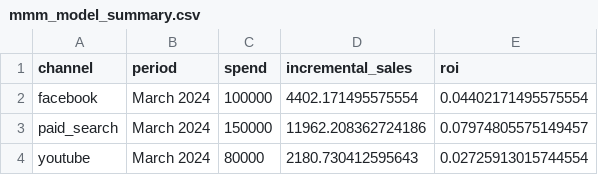
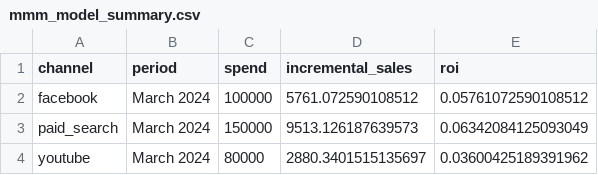
Before and after one commit to GorgeGJ/MMM_Agent_AI, a CSV file: data/mmm_model_summary.csv, drawn as a sheet.

```diff
--- a/data/mmm_model_summary.csv
+++ b/data/mmm_model_summary.csv
@@ -1,4 +1,4 @@
 channel,period,spend,incremental_sales,roi
-facebook,March 2024,100000,4402.171495575554,0.04402171495575554
-paid_search,March 2024,150000,11962.208362724186,0.07974805575149457
-youtube,March 2024,80000,2180.730412595643,0.02725913015744554
+facebook,March 2024,100000,5761.072590108512,0.05761072590108512
+paid_search,March 2024,150000,9513.126187639573,0.06342084125093049
+youtube,March 2024,80000,2880.3401515135697,0.03600425189391962
```
Also changed, not shown: 6 other files.
